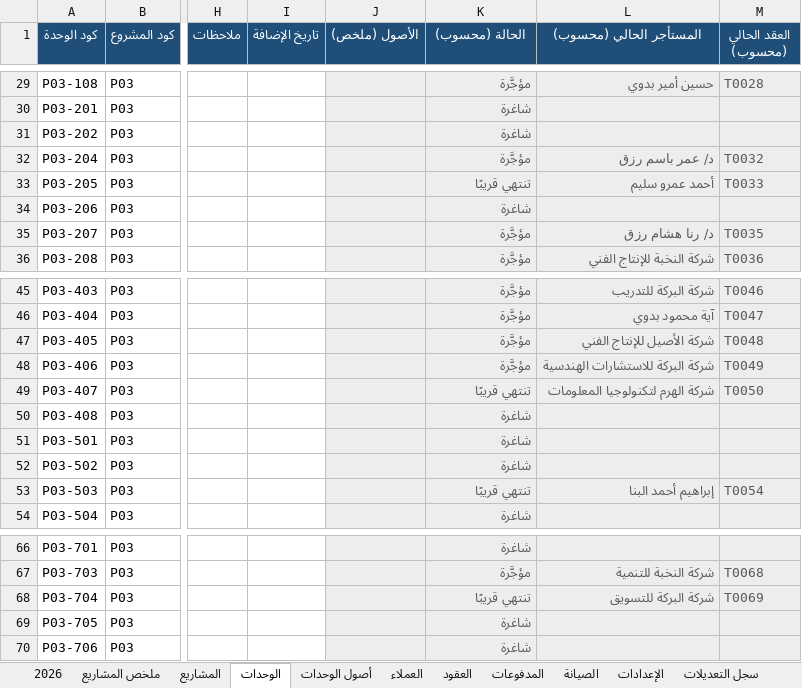
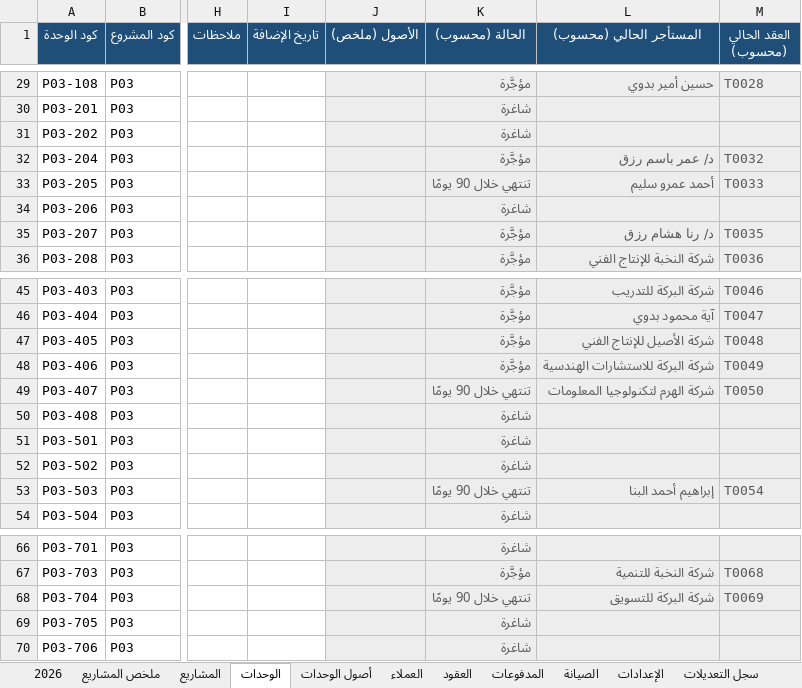
Before and after one commit to Moataz-Elmesmary/Egary, an Excel workbook: Egary/Egary.xlsx, sheet الوحدات, drawn as a sheet; only a part is shown, gaps mark what is left out; values as stored, in another font and other column widths than the file's, no borders; the diff covers the shown part only; the diff names each change by its address in the sheet, - before the commit and + after, or states it on an @@ line.

```diff
--- a/Egary/Egary.xlsx (sheet الوحدات)
+++ b/Egary/Egary.xlsx (sheet الوحدات)
-K33 (الحالة (محسوب)): تنتهي قريبًا
+K33 (الحالة (محسوب)): تنتهي خلال 90 يومًا
-K49 (الحالة (محسوب)): تنتهي قريبًا
+K49 (الحالة (محسوب)): تنتهي خلال 90 يومًا
-K53 (الحالة (محسوب)): تنتهي قريبًا
+K53 (الحالة (محسوب)): تنتهي خلال 90 يومًا
-K68 (الحالة (محسوب)): تنتهي قريبًا
+K68 (الحالة (محسوب)): تنتهي خلال 90 يومًا
```
Also changed, not shown: 10 edited cells elsewhere in this sheet, sheet الإعدادات, 19 other files.
